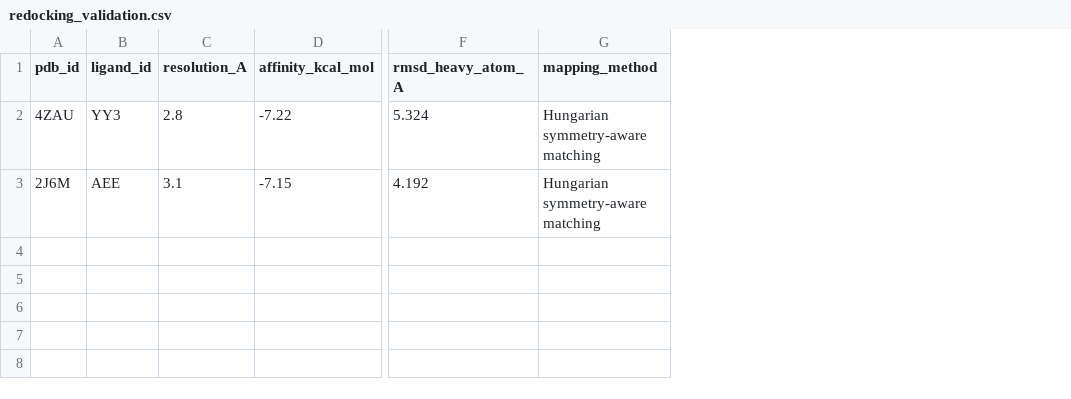
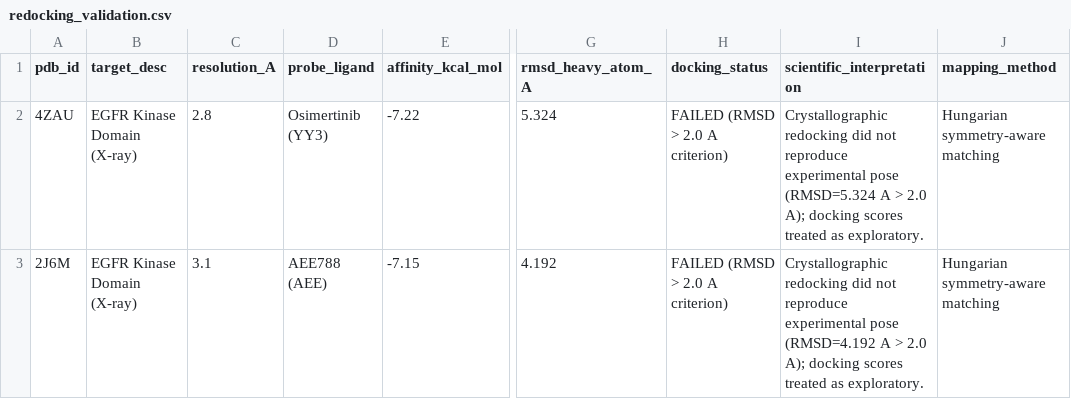
Before and after one commit to sircalch/mxene-glioblastoma-qsar-ai, a CSV file: data/processed/redocking_validation.csv, drawn as a sheet; only a part is shown, gaps mark what is left out; removed rows and columns are numbered as before the commit, all else as after; the diff names each change by its address in the sheet, - before the commit and + after, or states it on an @@ line.

Commit message:
fix(gbm): declare failed redocking explicitly, add adsorption geometry audit d_min>3.4A, strict nested CV and 1000 Y-scramblings

```diff
--- a/data/processed/redocking_validation.csv
+++ b/data/processed/redocking_validation.csv
-column B (ligand_id), rows 2-3: YY3 | AEE
+column B (target_desc), rows 2-3: EGFR Kinase Domain (X-ray) | EGFR Kinase Domain (X-ray)
+column D (probe_ligand), rows 2-3: Osimertinib (YY3) | AEE788 (AEE)
+column H (docking_status), rows 2-3: FAILED (RMSD > 2.0 A criterion) | FAILED (RMSD > 2.0 A criterion)
+column I (scientific_interpretation), rows 2-3: Crystallographic redocking did not reproduce experimental pose (RMSD=5.324 A > 2.0 A); docking scores treated as exploratory. | Crystallographic redocking did not reproduce experimental pose (RMSD=4.192 A > 2.0 A); docking scores treated as exploratory.
```
Also changed, not shown: 4 other files.
